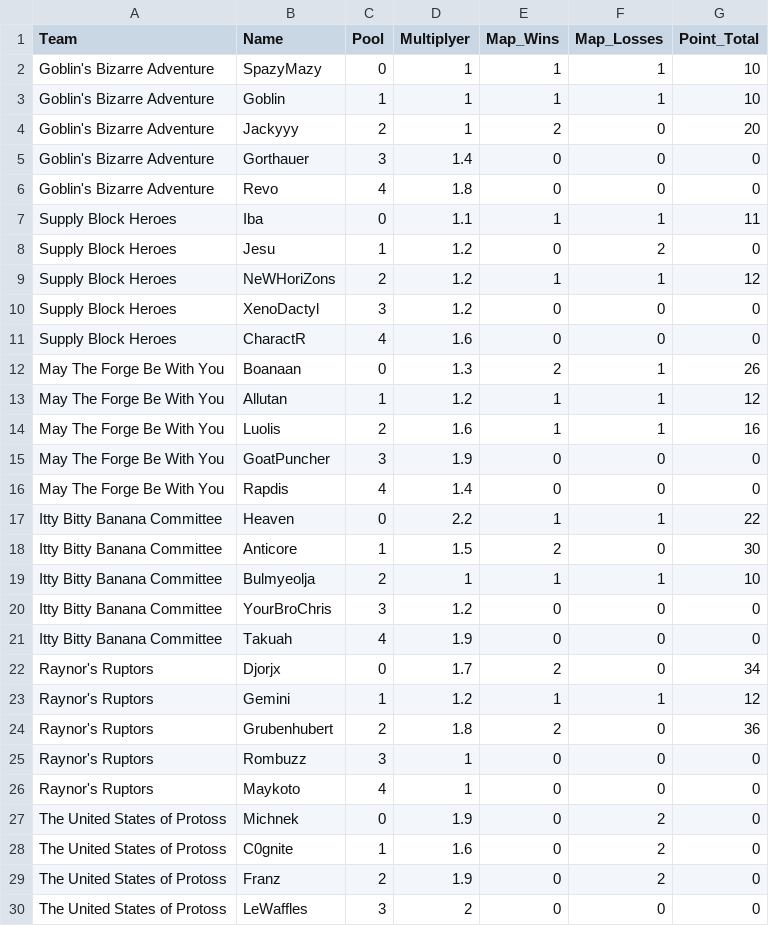
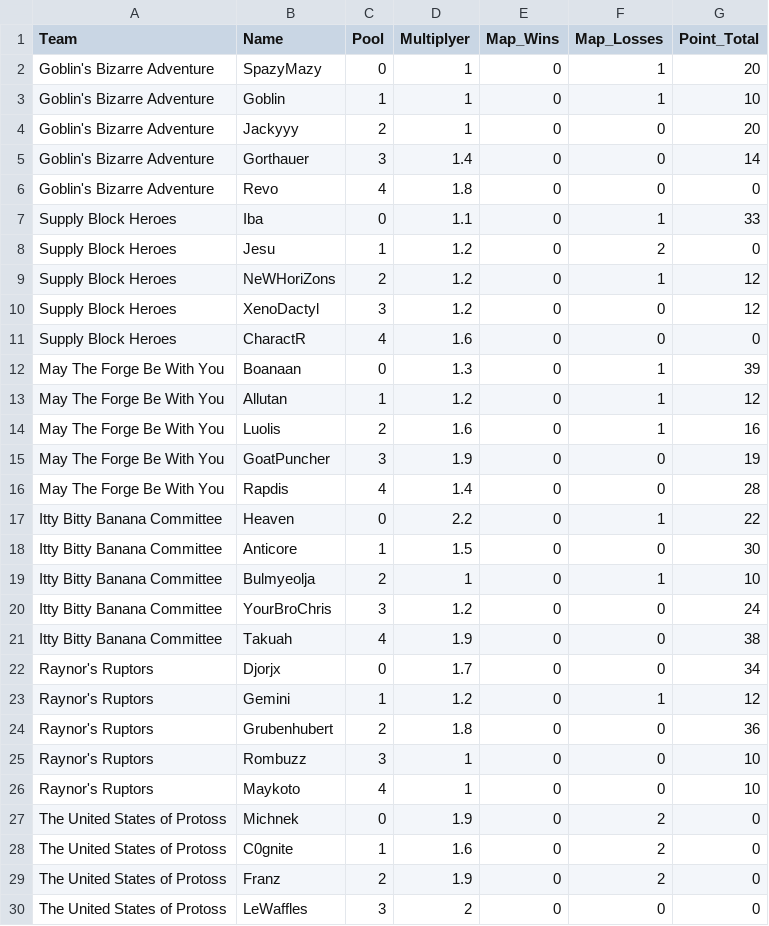
Before and after one commit to darinbolton/ATPFantasy, a CSV file: ATPS3_Players.csv, drawn as a sheet; only a part is shown; the diff covers the shown part only.

```diff
--- a/ATPS3_Players.csv
+++ b/ATPS3_Players.csv
@@ -2,4 +2,4 @@ Team,Name,Pool,Multiplyer,Map_Wins,Map_Losses,Point_Total
-Goblin's Bizarre Adventure,SpazyMazy,0,1,1,1,10
-Goblin's Bizarre Adventure,Goblin,1,1,1,1,10
-Goblin's Bizarre Adventure,Jackyyy,2,1,2,0,20
-Goblin's Bizarre Adventure,Gorthauer,3,1.4,0,0,0
+"Goblin's Bizarre Adventure","SpazyMazy","0","1","0","1","20"
+"Goblin's Bizarre Adventure","Goblin","1","1","0","1","10"
+"Goblin's Bizarre Adventure","Jackyyy","2","1","0","0","20"
+"Goblin's Bizarre Adventure","Gorthauer","3","1.4","0","0","14"
@@ -7 +7 @@ Goblin's Bizarre Adventure,Revo,4,1.8,0,0,0
-Supply Block Heroes,Iba,0,1.1,1,1,11
+"Supply Block Heroes","Iba","0","1.1","0","1","33"
@@ -9,2 +9,2 @@ Supply Block Heroes,Jesu,1,1.2,0,2,0
-Supply Block Heroes,NeWHoriZons,2,1.2,1,1,12
-Supply Block Heroes,XenoDactyl,3,1.2,0,0,0
+"Supply Block Heroes","NeWHoriZons","2","1.2","0","1","12"
+"Supply Block Heroes","XenoDactyl","3","1.2","0","0","12"
@@ -12,15 +12,15 @@ Supply Block Heroes,CharactR,4,1.6,0,0,0
-May The Forge Be With You,Boanaan,0,1.3,2,1,26
-May The Forge Be With You,Allutan,1,1.2,1,1,12
-May The Forge Be With You,Luolis,2,1.6,1,1,16
-May The Forge Be With You,GoatPuncher,3,1.9,0,0,0
-May The Forge Be With You,Rapdis,4,1.4,0,0,0
-Itty Bitty Banana Committee,Heaven,0,2.2,1,1,22
-Itty Bitty Banana Committee,Anticore,1,1.5,2,0,30
-Itty Bitty Banana Committee,Bulmyeolja,2,1,1,1,10
-Itty Bitty Banana Committee,YourBroChris,3,1.2,0,0,0
-Itty Bitty Banana Committee,Takuah,4,1.9,0,0,0
-Raynor's Ruptors,Djorjx,0,1.7,2,0,34
-Raynor's Ruptors,Gemini,1,1.2,1,1,12
-Raynor's Ruptors,Grubenhubert,2,1.8,2,0,36
-Raynor's Ruptors,Rombuzz,3,1,0,0,0
-Raynor's Ruptors,Maykoto,4,1,0,0,0
+"May The Forge Be With You","Boanaan","0","1.3","0","1","39"
+"May The Forge Be With You","Allutan","1","1.2","0","1","12"
+"May The Forge Be With You","Luolis","2","1.6","0","1","16"
+"May The Forge Be With You","GoatPuncher","3","1.9","0","0","19"
+"May The Forge Be With You","Rapdis","4","1.4","0","0","28"
+"Itty Bitty Banana Committee","Heaven","0","2.2","0","1","22"
+"Itty Bitty Banana Committee","Anticore","1","1.5","0","0","30"
+"Itty Bitty Banana Committee","Bulmyeolja","2","1","0","1","10"
+"Itty Bitty Banana Committee","YourBroChris","3","1.2","0","0","24"
+"Itty Bitty Banana Committee","Takuah","4","1.9","0","0","38"
+"Raynor's Ruptors","Djorjx","0","1.7","0","0","34"
+"Raynor's Ruptors","Gemini","1","1.2","0","1","12"
+"Raynor's Ruptors","Grubenhubert","2","1.8","0","0","36"
+"Raynor's Ruptors","Rombuzz","3","1","0","0","10"
+"Raynor's Ruptors","Maykoto","4","1","0","0","10"
```
Also changed, not shown: 3 removed rows and 18 edited cells elsewhere in this file, atp_team_league_matches.csv, 5 other files.
